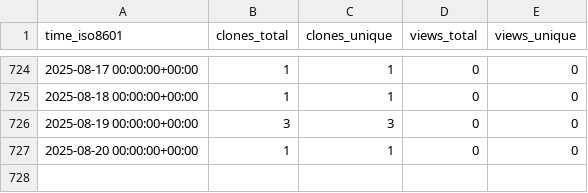
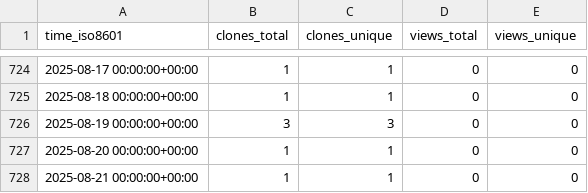
Before and after one commit to hezt/TestRecord, a CSV file: hezt/TestRecord/ghrs-data/views_clones_aggregate.csv, drawn as a sheet; only a part is shown, gaps mark what is left out; the diff names each change by its address in the sheet, - before the commit and + after, or states it on an @@ line.

```diff
--- a/hezt/TestRecord/ghrs-data/views_clones_aggregate.csv
+++ b/hezt/TestRecord/ghrs-data/views_clones_aggregate.csv
+row 728: 2025-08-21 00:00:00+00:00 | 1 | 1 | 0 | 0
```
Also changed, not shown: 1 other file.
